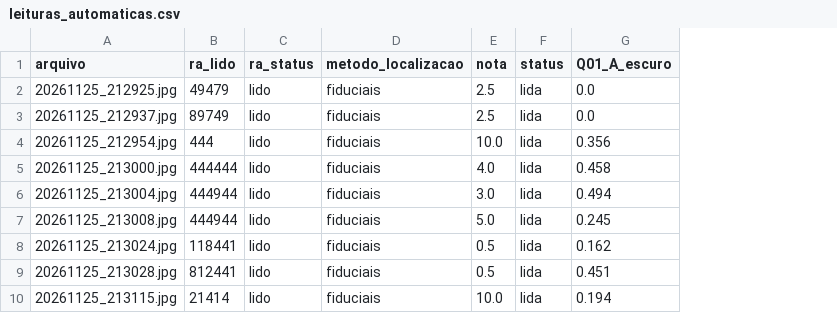
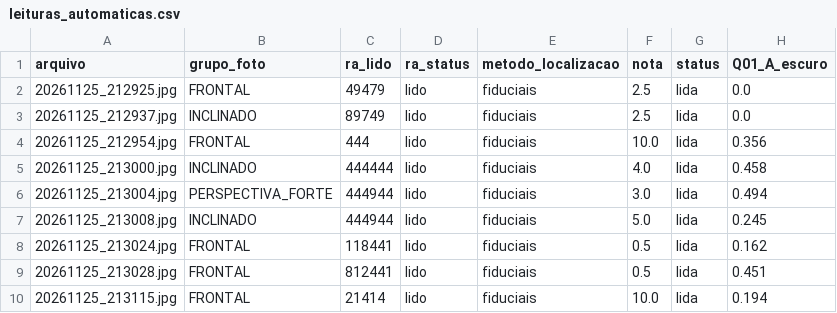
Before and after one commit to JRanolfi/OCR-Gabarito, a CSV file: leituras_automaticas.csv, drawn as a sheet; only a part is shown; the diff names each change by its address in the sheet, - before the commit and + after, or states it on an @@ line.

```diff
--- a/leituras_automaticas.csv
+++ b/leituras_automaticas.csv
+column B (grupo_foto), rows 2-10: FRONTAL | INCLINADO | FRONTAL | INCLINADO | PERSPECTIVA_FORTE | INCLINADO | FRONTAL | FRONTAL | FRONTAL
```
Also changed, not shown: img-gabarito/gabarito_manual.csv, 2 other files.
